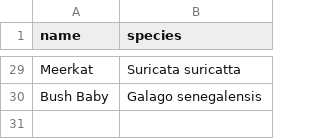
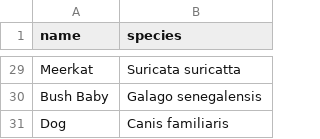
Before and after one commit to rgrannell1/mirror, a CSV file: src/data/mammals.csv, drawn as a sheet; only a part is shown, gaps mark what is left out.

```diff
--- a/src/data/mammals.csv
+++ b/src/data/mammals.csv
@@ -30 +30,2 @@ Meerkat,Suricata suricatta
 Bush Baby,Galago senegalensis
+Dog,Canis familiaris
```
Also changed, not shown: src/data/flags.csv, 1 other file.
